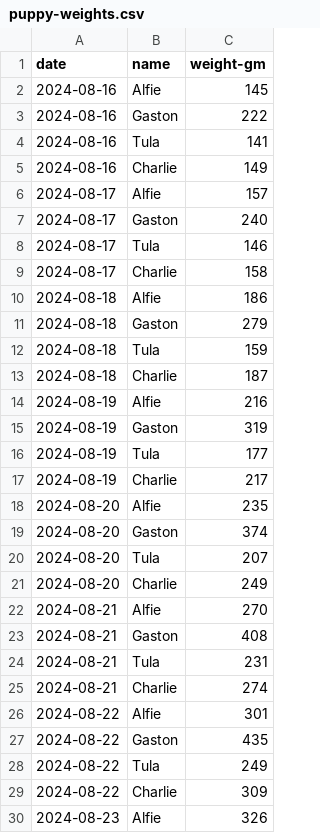
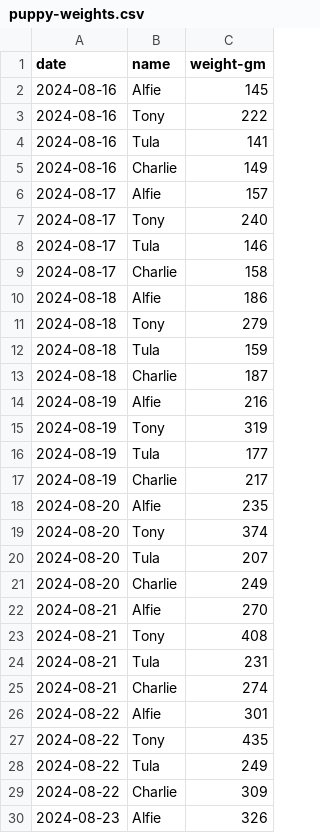
Before and after one commit to demastrie/puppies, a CSV file: puppy-weights.csv, drawn as a sheet; only a part is shown; the diff covers the shown part only.

Commit message:
Updated weights. Gaston is Tony again.

```diff
--- a/puppy-weights.csv
+++ b/puppy-weights.csv
@@ -2,3 +2,3 @@ date,name,weight-gm
 2024-08-16,Alfie,145
-2024-08-16,Gaston,222
+2024-08-16,Tony,222
 2024-08-16,Tula,141
@@ -6,3 +6,3 @@ date,name,weight-gm
 2024-08-17,Alfie,157
-2024-08-17,Gaston,240
+2024-08-17,Tony,240
 2024-08-17,Tula,146
@@ -10,3 +10,3 @@ date,name,weight-gm
 2024-08-18,Alfie,186
-2024-08-18,Gaston,279
+2024-08-18,Tony,279
 2024-08-18,Tula,159
@@ -14,3 +14,3 @@ date,name,weight-gm
 2024-08-19,Alfie,216
-2024-08-19,Gaston,319
+2024-08-19,Tony,319
 2024-08-19,Tula,177
@@ -18,3 +18,3 @@ date,name,weight-gm
 2024-08-20,Alfie,235
-2024-08-20,Gaston,374
+2024-08-20,Tony,374
 2024-08-20,Tula,207
@@ -22,3 +22,3 @@ date,name,weight-gm
 2024-08-21,Alfie,270
-2024-08-21,Gaston,408
+2024-08-21,Tony,408
 2024-08-21,Tula,231
@@ -26,3 +26,3 @@ date,name,weight-gm
 2024-08-22,Alfie,301
-2024-08-22,Gaston,435
+2024-08-22,Tony,435
 2024-08-22,Tula,249
```
Also changed, not shown: 4 added rows and 46 edited cells elsewhere in this file.
